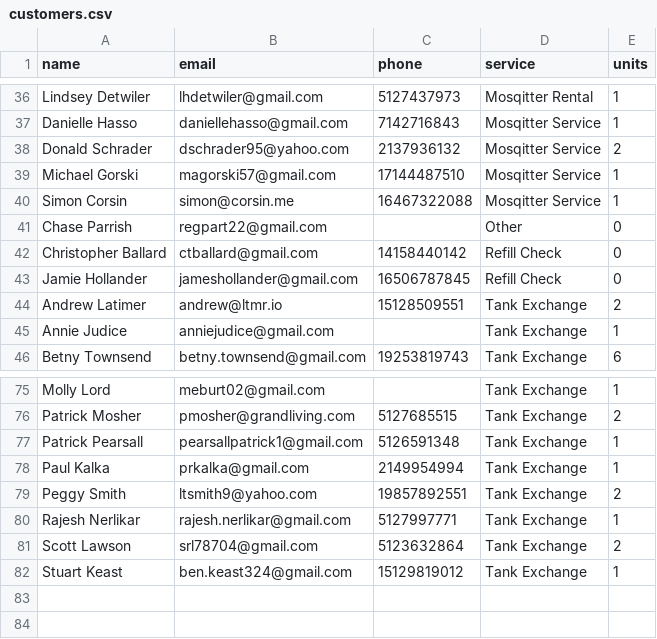
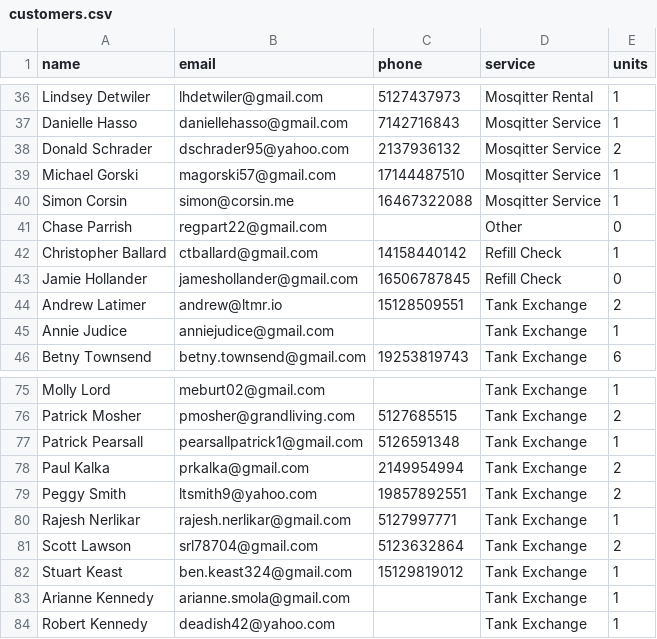
Before and after one commit to dfenter/greenguard-usa-web, a CSV file: agent/customers.csv, drawn as a sheet; only a part is shown, gaps mark what is left out.

```diff
--- a/agent/customers.csv
+++ b/agent/customers.csv
@@ -41,3 +41,3 @@ Simon Corsin,simon@corsin.me,16467322088,Mosqitter Service,1
 Chase Parrish,regpart22@gmail.com,,Other,0
-Christopher Ballard,ctballard@gmail.com,14158440142,Refill Check,0
+Christopher Ballard,ctballard@gmail.com,14158440142,Refill Check,1
 Jamie Hollander,jameshollander@gmail.com,16506787845,Refill Check,0
@@ -77,3 +77,3 @@ Patrick Mosher,pmosher@grandliving.com,5127685515,Tank Exchange,2
 Patrick Pearsall,pearsallpatrick1@gmail.com,5126591348,Tank Exchange,1
-Paul Kalka,prkalka@gmail.com,2149954994,Tank Exchange,1
+Paul Kalka,prkalka@gmail.com,2149954994,Tank Exchange,2
 Peggy Smith,ltsmith9@yahoo.com,19857892551,Tank Exchange,2
@@ -82 +82,3 @@ Scott Lawson,srl78704@gmail.com,5123632864,Tank Exchange,2
 Stuart Keast,ben.keast324@gmail.com,15129819012,Tank Exchange,1
+Arianne Kennedy,arianne.smola@gmail.com,,Tank Exchange,1
+Robert Kennedy,deadish42@yahoo.com,,Tank Exchange,1
```
